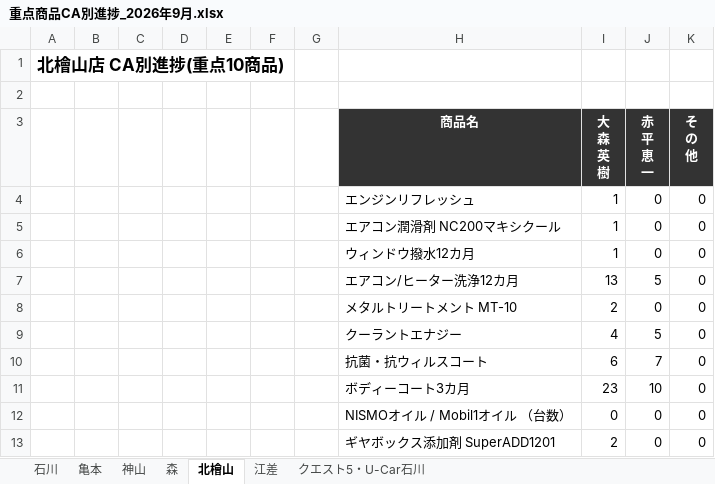
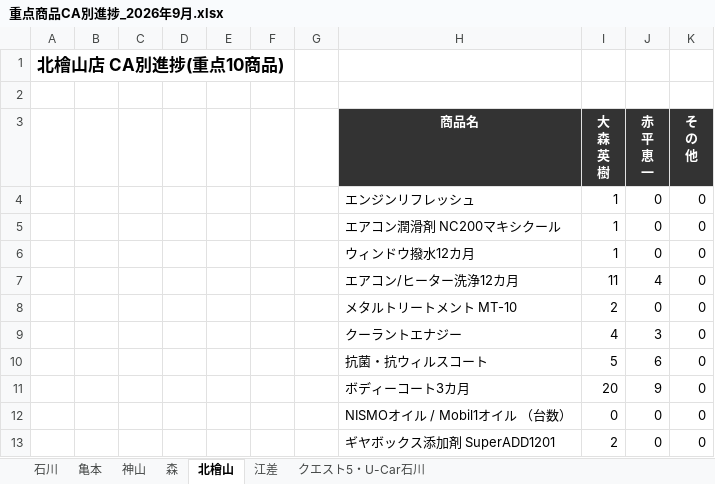
Before and after one commit to kir780866006052-sketch/jyuten-syouhin, an Excel workbook: 重点商品CA別進捗_2026年9月.xlsx, sheet 北檜山, drawn as a sheet; values as stored, in another font and other column widths than the file's, no borders; charts and pictures not drawn; the diff names each change by its address in the sheet, - before the commit and + after, or states it on an @@ line.

```diff
--- a/重点商品CA別進捗_2026年9月.xlsx (sheet 北檜山)
+++ b/重点商品CA別進捗_2026年9月.xlsx (sheet 北檜山)
-I7 (大 森 英 樹): 13
+I7 (大 森 英 樹): 11
-J7 (赤 平 恵 一): 5
+J7 (赤 平 恵 一): 4
-J9 (赤 平 恵 一): 5
+J9 (赤 平 恵 一): 3
-I10 (大 森 英 樹): 6
+I10 (大 森 英 樹): 5
-J10 (赤 平 恵 一): 7
+J10 (赤 平 恵 一): 6
-I11 (大 森 英 樹): 23
+I11 (大 森 英 樹): 20
-J11 (赤 平 恵 一): 10
+J11 (赤 平 恵 一): 9
```
Also changed, not shown: sheet 石川, sheet 神山, sheet 亀本, sheet 森, sheet 江差, sheet クエスト5・U-Car石川, charts or pictures.
